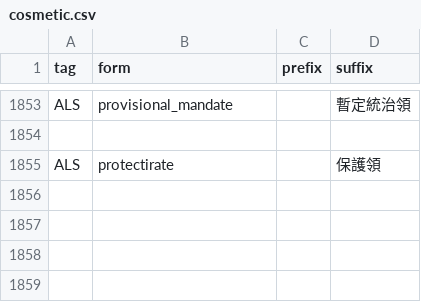
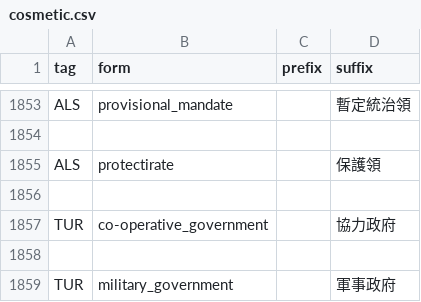
Before and after one commit to SSW-development-team/SSW_add_country_tags, a CSV file: ssw/cosmetic.csv, drawn as a sheet; only a part is shown, gaps mark what is left out.

```diff
--- a/ssw/cosmetic.csv
+++ b/ssw/cosmetic.csv
@@ -1855 +1855,5 @@ ALS,provisional_mandate,,暫定統治領
 ALS,protectirate,,保護領
+
+TUR,co-operative_government,,協力政府
+
+TUR,military_government,,軍事政府
```
Also changed, not shown: 1 other file.
